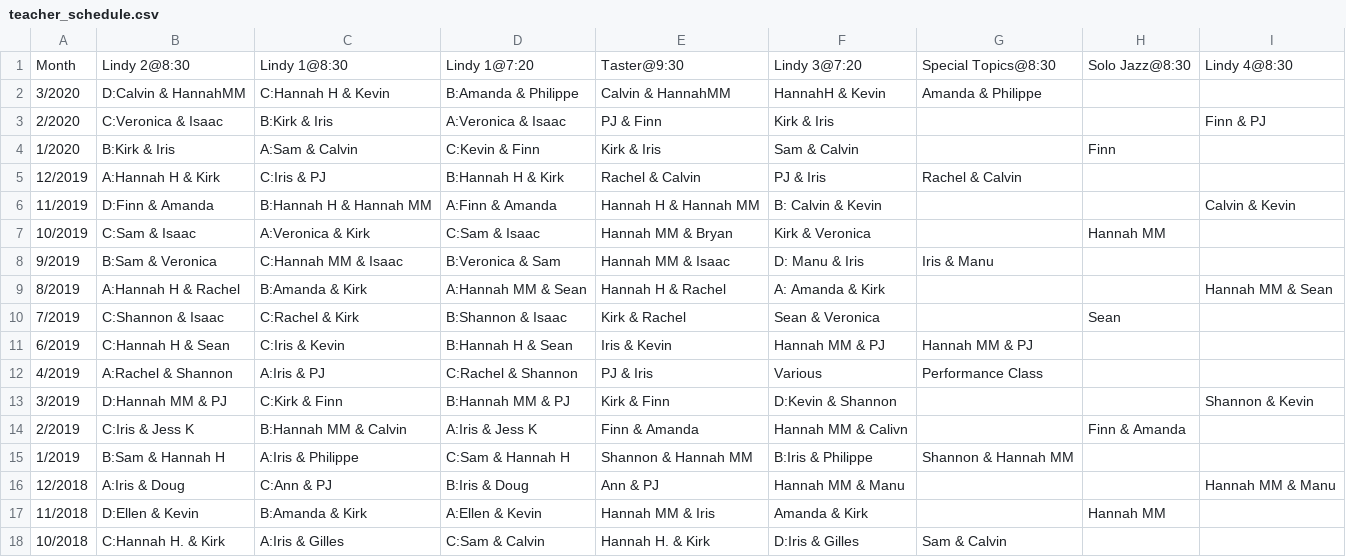
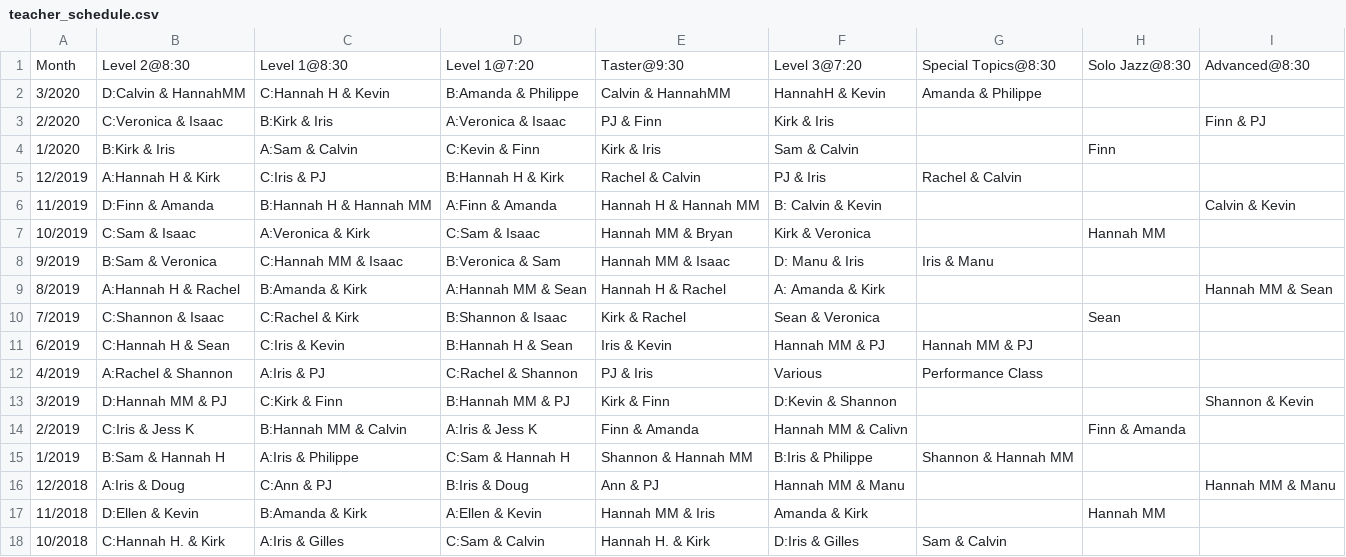
Before and after one commit to SugarPushCode/920-special-static, a CSV file: teacher_schedule.csv, drawn as a sheet.

Commit message:
Revamp the classes page (#84)
* Rename 'Lindy ?' to 'Level ?'. Add Level Profile Descriptions section to classes page

* remove class progression image from dance page

* Add description section to level profile descriptions

```diff
--- a/teacher_schedule.csv
+++ b/teacher_schedule.csv
@@ -1,2 +1,2 @@
-Month,      Lindy 2@8:30,       Lindy 1@8:30,           Lindy 1@7:20,       Taster@9:30,          Lindy 3@7:20,       Special Topics@8:30,    Solo Jazz@8:30, Lindy 4@8:30
+Month,      Level 2@8:30,       Level 1@8:30,           Level 1@7:20,       Taster@9:30,          Level 3@7:20,       Special Topics@8:30,    Solo Jazz@8:30, Advanced@8:30
 3/2020,     D:Calvin & HannahMM,C:Hannah H & Kevin,     B:Amanda & Philippe,Calvin & HannahMM,    HannahH & Kevin,    Amanda & Philippe,      ,               ,
```
Also changed, not shown: 8 other files.
